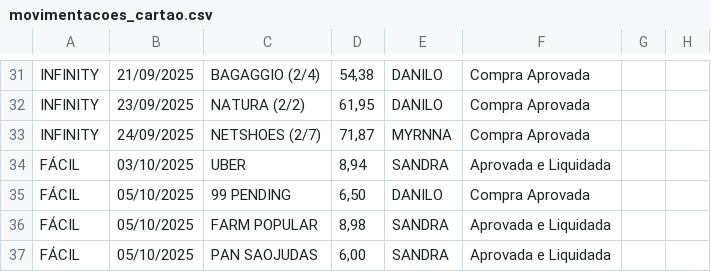
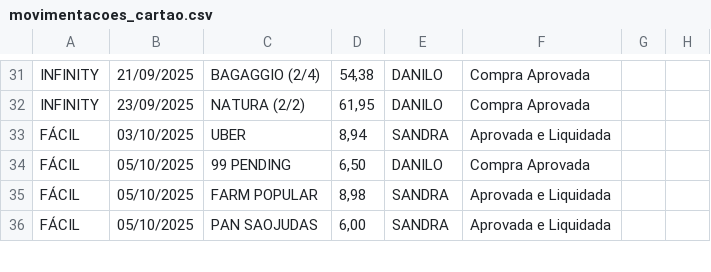
Before and after one commit to eudaanilo/app_cartao_credito_completo, a CSV file: movimentacoes_cartao.csv, drawn as a sheet; only a part is shown, gaps mark what is left out.

```diff
--- a/movimentacoes_cartao.csv
+++ b/movimentacoes_cartao.csv
@@ -32,3 +32,2 @@ INFINITY,21/09/2025,BAGAGGIO (2/4),"54,38",DANILO,Compra Aprovada
 INFINITY,23/09/2025,NATURA (2/2),"61,95",DANILO,Compra Aprovada
-INFINITY,24/09/2025,NETSHOES (2/7),"71,87",MYRNNA,Compra Aprovada
 FÁCIL,03/10/2025,UBER,"8,94",SANDRA,Aprovada e Liquidada
```
